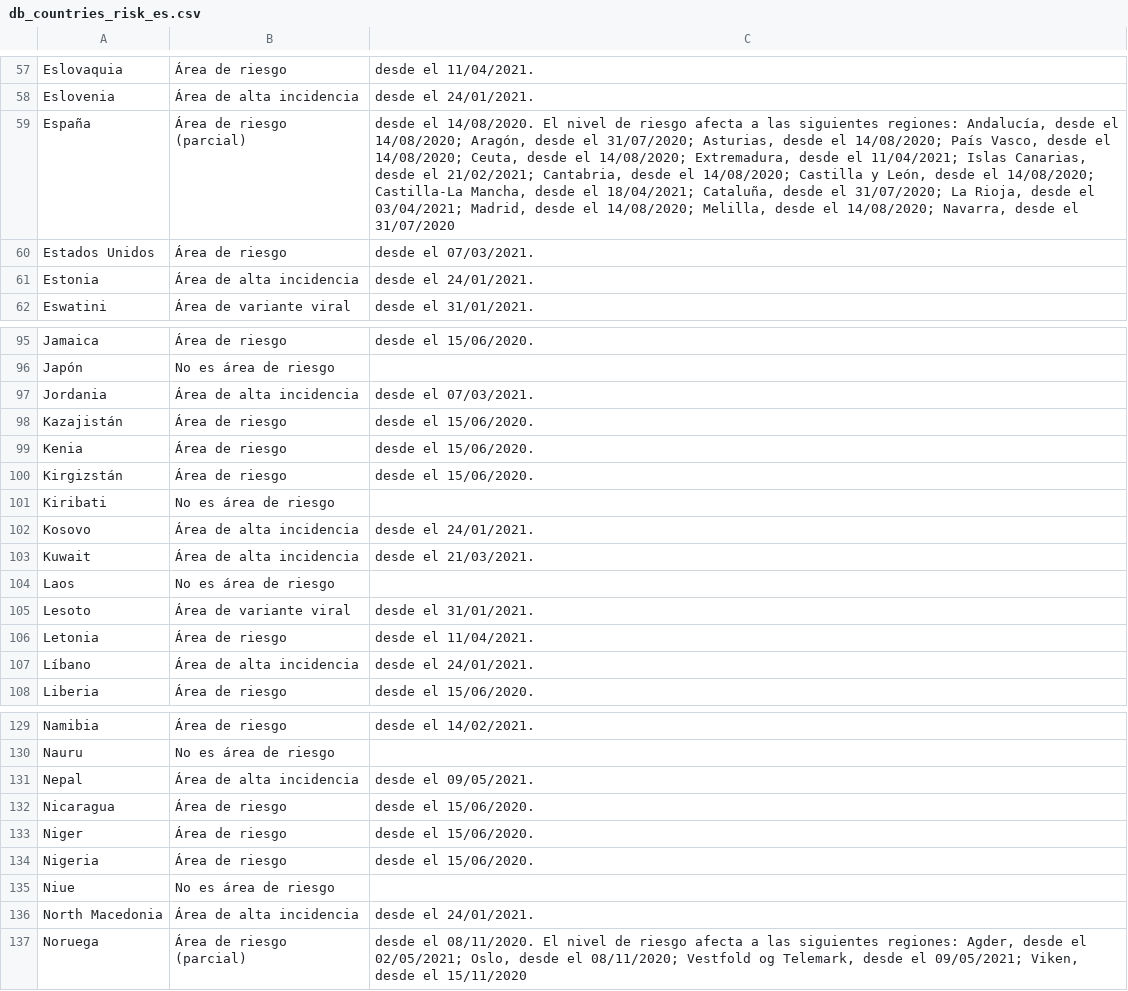
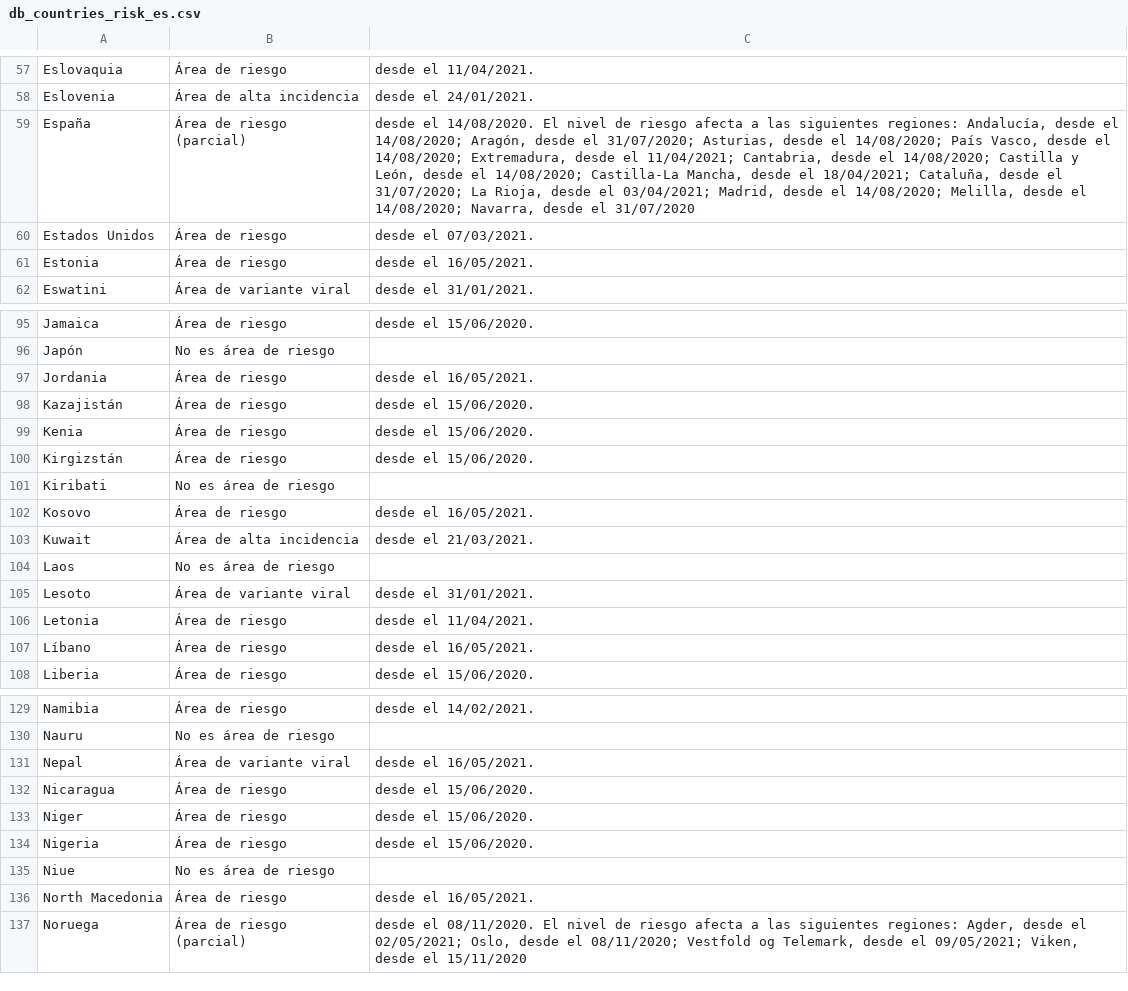
Before and after one commit to dieghernan/RKI-Corona-Atlas, a CSV file: assets/dist/db_countries_risk_es.csv, drawn as a sheet; only a part is shown, gaps mark what is left out; the diff covers the shown part only.

```diff
--- a/assets/dist/db_countries_risk_es.csv
+++ b/assets/dist/db_countries_risk_es.csv
@@ -58,5 +58,5 @@
 "Eslovenia","Área de alta incidencia","desde el 24/01/2021."
-"España","Área de riesgo (parcial)","desde el 14/08/2020. El nivel de riesgo afecta a las siguientes regiones: Andalucía, desde el 14/08/2020; Aragón, desde el 31/07/2020; Asturias, desde el 14/08/2020; País Vasco, desde el 14/08/2020; Ceuta, desde el 14/08/2020; Extremadura, desde el 11/04/2021; Islas Canarias, desde el 21/02/2021; Cantabria, desde el 14/08/2020; Castilla y León, desde el 14/08/2020; Castilla-La Mancha, desde el 18/04/2021; Cataluña, desde el 31/07/2020; La Rioja, desde el 03/04/2021; Madrid, desde el 14/08/2020; Melilla, desde el 14/08/2020; Navarra, desde el 31/07/2020"
+"España","Área de riesgo (parcial)","desde el 14/08/2020. El nivel de riesgo afecta a las siguientes regiones: Andalucía, desde el 14/08/2020; Aragón, desde el 31/07/2020; Asturias, desde el 14/08/2020; País Vasco, desde el 14/08/2020; Extremadura, desde el 11/04/2021; Cantabria, desde el 14/08/2020; Castilla y León, desde el 14/08/2020; Castilla-La Mancha, desde el 18/04/2021; Cataluña, desde el 31/07/2020; La Rioja, desde el 03/04/2021; Madrid, desde el 14/08/2020; Melilla, desde el 14/08/2020; Navarra, desde el 31/07/2020"
 "Estados Unidos","Área de riesgo","desde el 07/03/2021."
-"Estonia","Área de alta incidencia","desde el 24/01/2021."
+"Estonia","Área de riesgo","desde el 16/05/2021."
 "Eswatini","Área de variante viral","desde el 31/01/2021."
@@ -96,3 +96,3 @@
 "Japón","No es área de riesgo",
-"Jordania","Área de alta incidencia","desde el 07/03/2021."
+"Jordania","Área de riesgo","desde el 16/05/2021."
 "Kazajistán","Área de riesgo","desde el 15/06/2020."
@@ -101,3 +101,3 @@
 "Kiribati","No es área de riesgo",
-"Kosovo","Área de alta incidencia","desde el 24/01/2021."
+"Kosovo","Área de riesgo","desde el 16/05/2021."
 "Kuwait","Área de alta incidencia","desde el 21/03/2021."
@@ -106,3 +106,3 @@
 "Letonia","Área de riesgo","desde el 11/04/2021."
-"Líbano","Área de alta incidencia","desde el 24/01/2021."
+"Líbano","Área de riesgo","desde el 16/05/2021."
 "Liberia","Área de riesgo","desde el 15/06/2020."
@@ -130,3 +130,3 @@
 "Nauru","No es área de riesgo",
-"Nepal","Área de alta incidencia","desde el 09/05/2021."
+"Nepal","Área de variante viral","desde el 16/05/2021."
 "Nicaragua","Área de riesgo","desde el 15/06/2020."
@@ -135,3 +135,3 @@
 "Niue","No es área de riesgo",
-"North Macedonia","Área de alta incidencia","desde el 24/01/2021."
+"North Macedonia","Área de riesgo","desde el 16/05/2021."
 "Noruega","Área de riesgo (parcial)","desde el 08/11/2020. El nivel de riesgo afecta a las siguientes regiones: Agder, desde el 02/05/2021; Oslo, desde el 08/11/2020; Vestfold og Telemark, desde el 09/05/2021; Viken, desde el 15/11/2020"
```
Also changed, not shown: 12 edited cells elsewhere in this file, assets/data/db_scraped.csv, assets/dist/db_countries_risk_de.csv, 7 other files.
